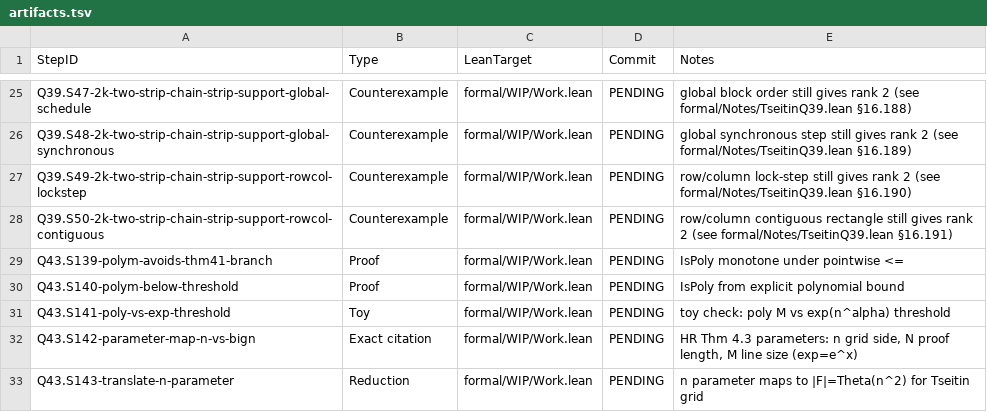
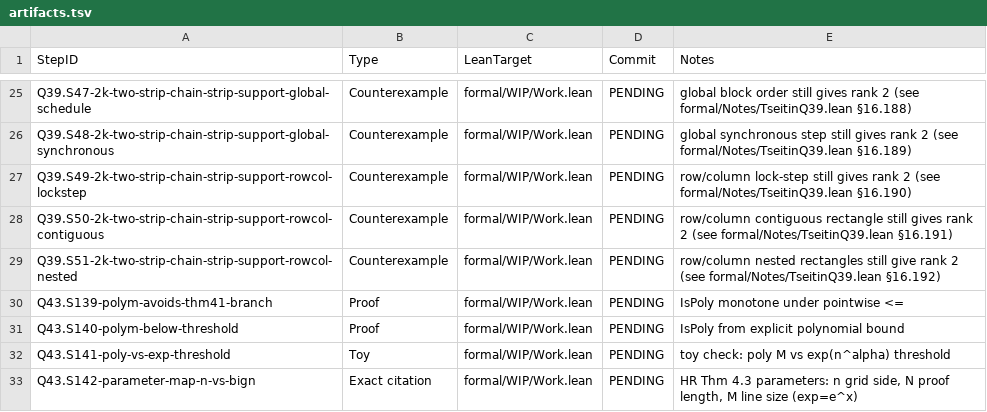
Before and after one commit to Xopoko/Experiment-26_P_vs_NP, a TSV file: docs/artifacts.tsv, drawn as a sheet; only a part is shown, gaps mark what is left out; the shorter side is filled out with more unchanged rows.

Commit message:
Q39.S51-2k-two-strip-chain-strip-support-rowcol-nested: Counterexample — nested rectangles still give rank 2

```diff
--- a/docs/artifacts.tsv
+++ b/docs/artifacts.tsv
@@ -28,2 +28,3 @@ Q39.S49-2k-two-strip-chain-strip-support-rowcol-lockstep	Counterexample	formal/W
 Q39.S50-2k-two-strip-chain-strip-support-rowcol-contiguous	Counterexample	formal/WIP/Work.lean	PENDING	row/column contiguous rectangle still gives rank 2 (see formal/Notes/TseitinQ39.lean §16.191)
+Q39.S51-2k-two-strip-chain-strip-support-rowcol-nested	Counterexample	formal/WIP/Work.lean	PENDING	row/column nested rectangles still give rank 2 (see formal/Notes/TseitinQ39.lean §16.192)
 Q43.S139-polym-avoids-thm41-branch	Proof	formal/WIP/Work.lean	PENDING	IsPoly monotone under pointwise <=
```
Also changed, not shown: 3 other files.
